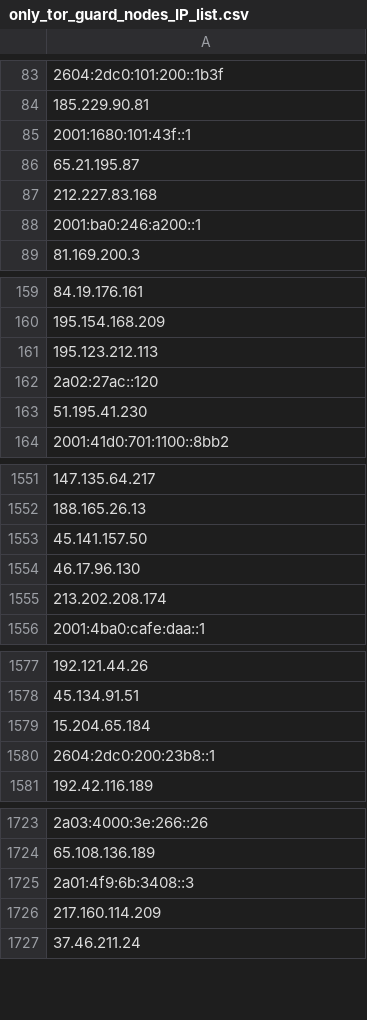
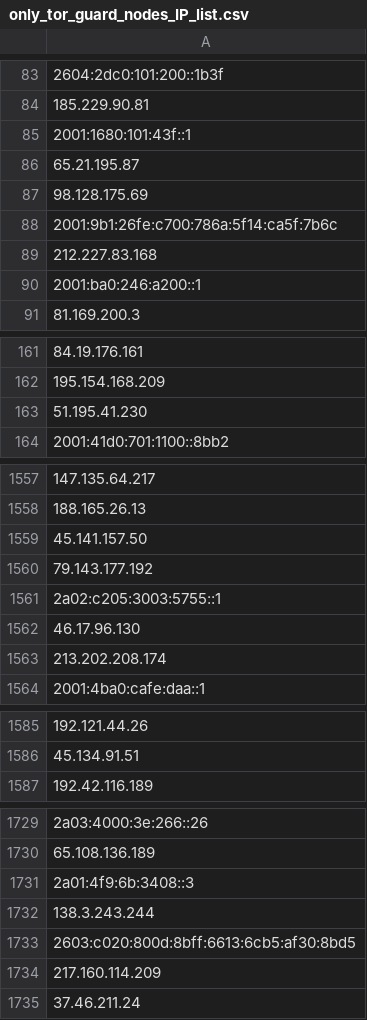
Before and after one commit to onlyforbakup/awesome-lists, a CSV file: Lists/TOR/only_tor_guard_nodes_IP_list.csv, drawn as a sheet; only a part is shown, gaps mark what is left out; removed rows and columns are numbered as before the commit, all else as after; the diff covers the shown part only; the diff names each change by its address in the sheet, - before the commit and + after, or states it on an @@ line.

```diff
--- a/Lists/TOR/only_tor_guard_nodes_IP_list.csv
+++ b/Lists/TOR/only_tor_guard_nodes_IP_list.csv
+row 87: 98.128.175.69
+row 88: 2001:9b1:26fe:c700:786a:5f14:ca5f:7b6c
-row 161: 195.123.212.113
-row 162: 2a02:27ac::120
+row 1560: 79.143.177.192
+row 1561: 2a02:c205:3003:5755::1
-row 1579: 15.204.65.184
-row 1580: 2604:2dc0:200:23b8::1
+row 1732: 138.3.243.244
+row 1733: 2603:c020:800d:8bff:6613:6cb5:af30:8bd5
```
Also changed, not shown: 15 added rows, 2 removed rows and 1 edited cell elsewhere in this file, Lists/TOR/only_tor_exit_nodes_IP_list.csv, 1 other file.
